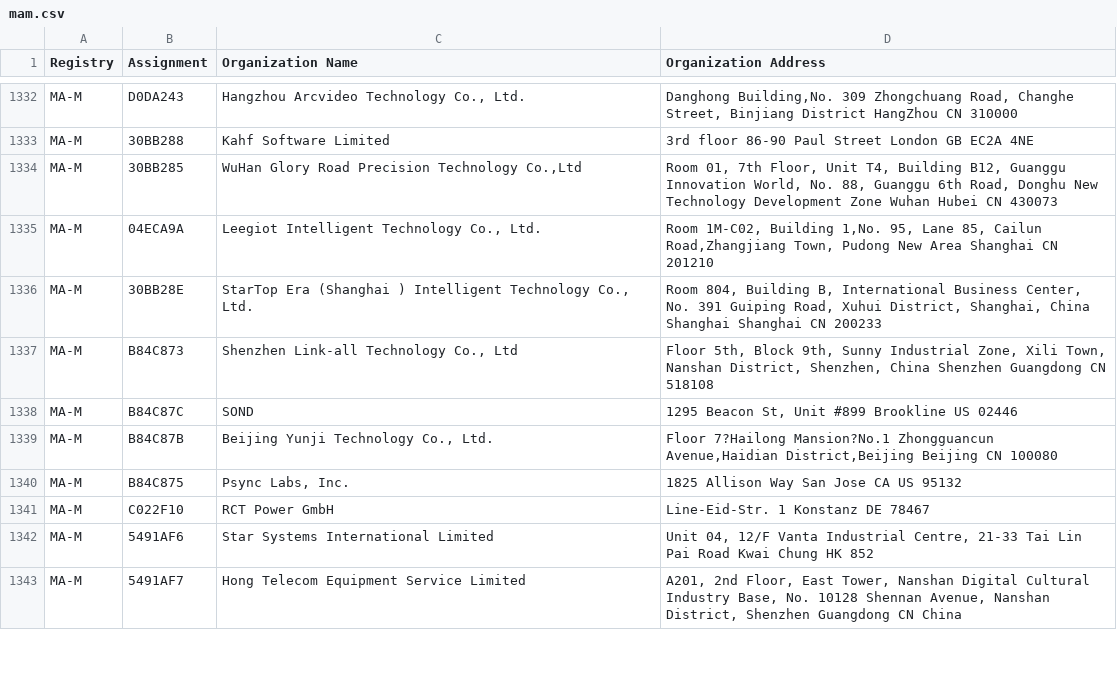
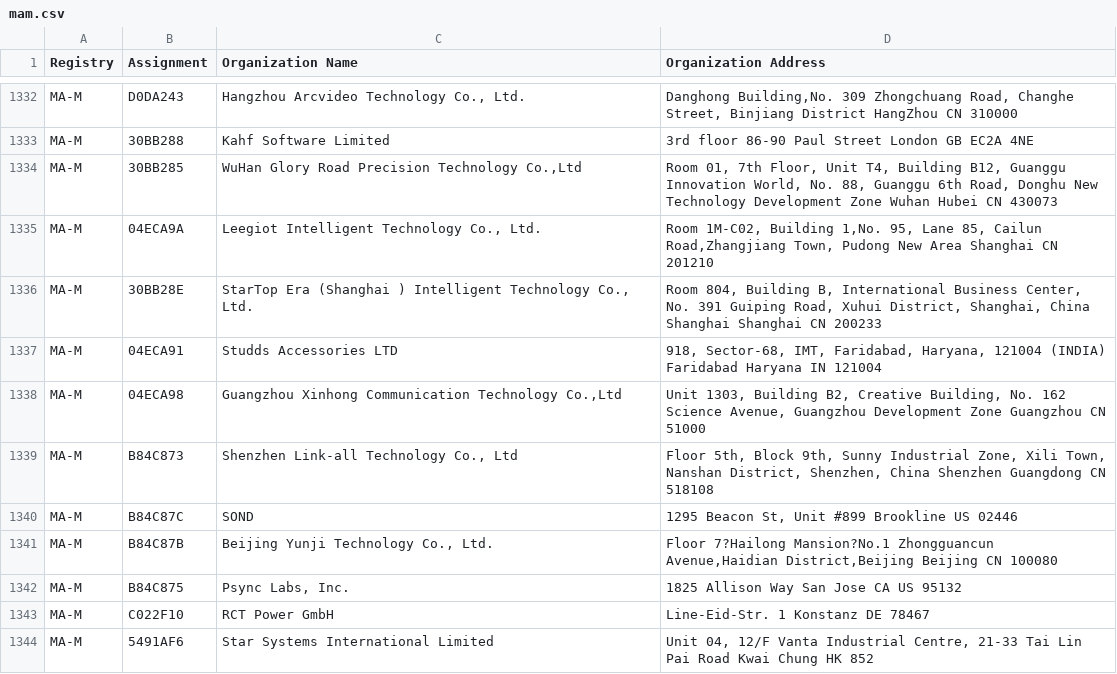
Before and after one commit to runZeroInc/mac-tracker, a CSV file: data/ieee/mam.csv, drawn as a sheet; only a part is shown, gaps mark what is left out; the shorter side is filled out with more unchanged rows.

```diff
--- a/data/ieee/mam.csv
+++ b/data/ieee/mam.csv
@@ -1336,2 +1336,4 @@ MA-M,04ECA9A,"Leegiot Intelligent Technology Co., Ltd.","Room 1M-C02, Building 1
 MA-M,30BB28E,"StarTop Era (Shanghai ) Intelligent Technology Co., Ltd.","Room 804, Building B, International Business Center, No. 391 Guiping Road, Xuhui District, Shanghai, China Shanghai Shanghai CN 200233 "
+MA-M,04ECA91,Studds Accessories LTD,"918, Sector-68, IMT, Faridabad, Haryana, 121004 (INDIA) Faridabad Haryana IN 121004 "
+MA-M,04ECA98,"Guangzhou Xinhong Communication Technology Co.,Ltd","Unit 1303, Building B2, Creative Building, No. 162 Science Avenue, Guangzhou Development Zone Guangzhou  CN 51000 "
 MA-M,B84C873,"Shenzhen Link-all Technology Co., Ltd","Floor 5th, Block 9th, Sunny Industrial Zone, Xili Town, Nanshan District, Shenzhen, China  Shenzhen Guangdong CN 518108 "
```
Also changed, not shown: data/ieee/oui36.csv, 4 other files.
